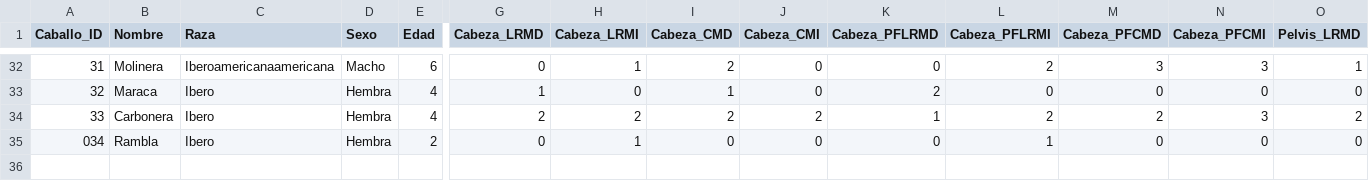
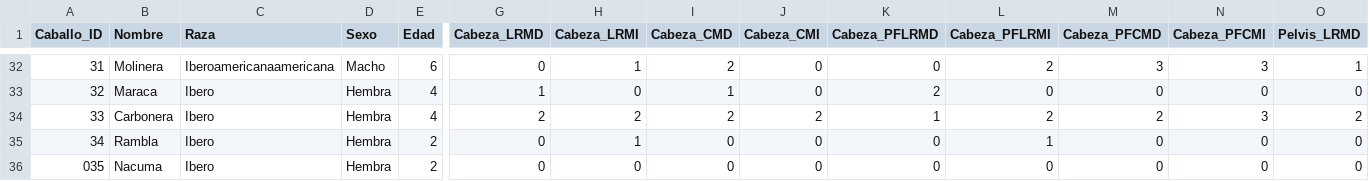
Before and after one commit to faviles11/equine-motor-analysis, a CSV file: datasets/example_modelai.csv, drawn as a sheet; only a part is shown, gaps mark what is left out; rows hold the shown columns only; the diff names each change by its address in the sheet, - before the commit and + after, or states it on an @@ line.

Commit message:
chore: añade registro AI Nacuma

```diff
--- a/datasets/example_modelai.csv
+++ b/datasets/example_modelai.csv
@@ column A (Caballo_ID) renumbered in row 35 @@
+row 36: 035 | Nacuma | Ibero | Hembra | 2 | 0 | 0 | 0 | 0 | 0 | 0 | 0 | 0 | 0
```
